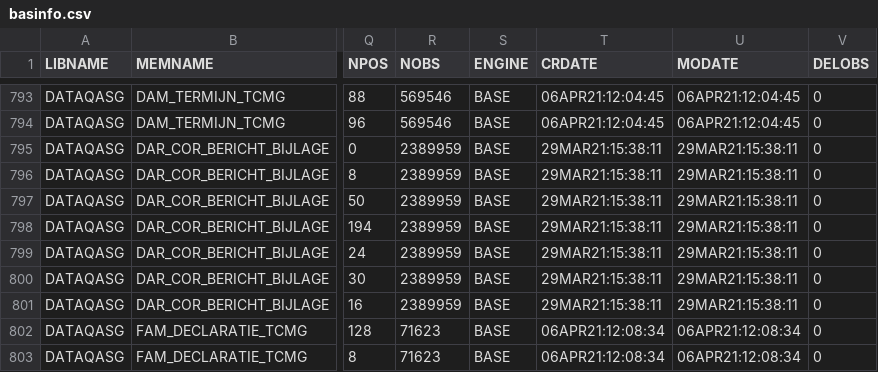
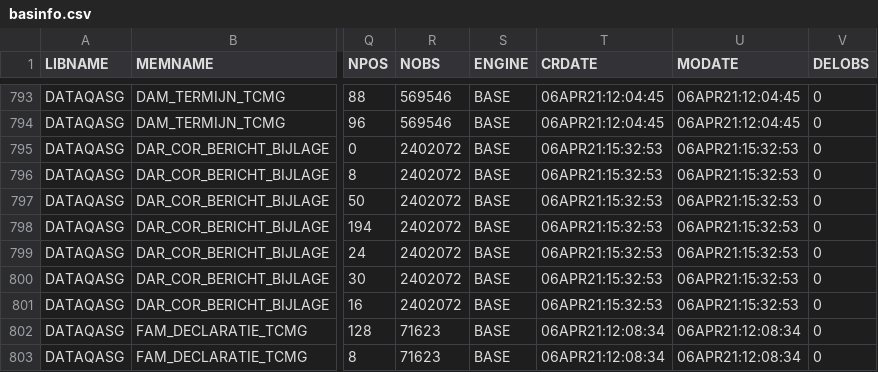
Before and after one commit to hanjoosten/csv2tables, a CSV file: basinfo.csv, drawn as a sheet; only a part is shown, gaps mark what is left out; the diff names each change by its address in the sheet, - before the commit and + after, or states it on an @@ line.

Commit message:
cor_bericht_bijlage van 6 april

```diff
--- a/basinfo.csv
+++ b/basinfo.csv
-R795:R801 (NOBS): 2389959
+R795:R801 (NOBS): 2402072
-T795:T801 (CRDATE): 29MAR21:15:38:11
+T795:T801 (CRDATE): 06APR21:15:32:53
-U795:U801 (MODATE): 29MAR21:15:38:11
+U795:U801 (MODATE): 06APR21:15:32:53
```
